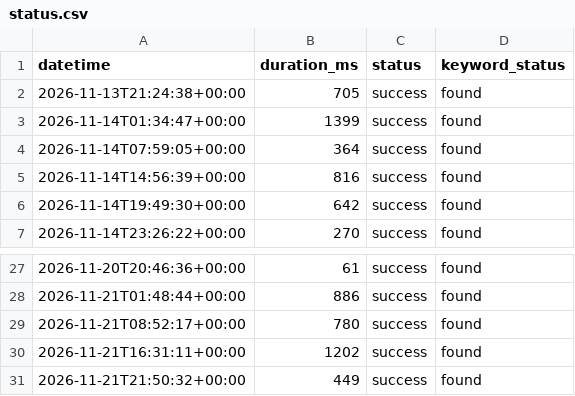
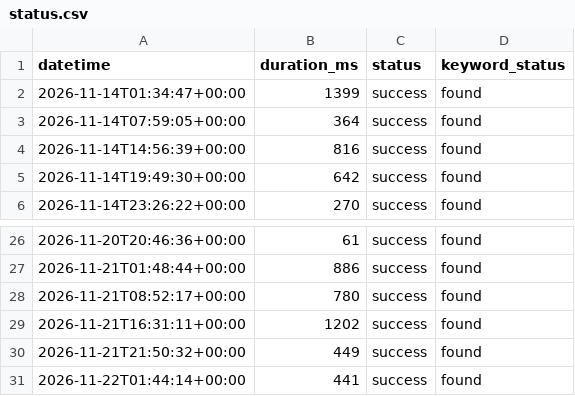
Before and after one commit to Shailendra1703/PortfolioWebsiteMonitor, a CSV file: status.csv, drawn as a sheet; only a part is shown, gaps mark what is left out.

```diff
--- a/status.csv
+++ b/status.csv
@@ -1,3 +1,2 @@
 datetime,duration_ms,status,keyword_status
-2026-11-13T21:24:38+00:00,705,success,found
 2026-11-14T01:34:47+00:00,1399,success,found
@@ -31 +30,2 @@ datetime,duration_ms,status,keyword_status
 2026-11-21T21:50:32+00:00,449,success,found
+2026-11-22T01:44:14+00:00,441,success,found
```
Also changed, not shown: 1 other file.
